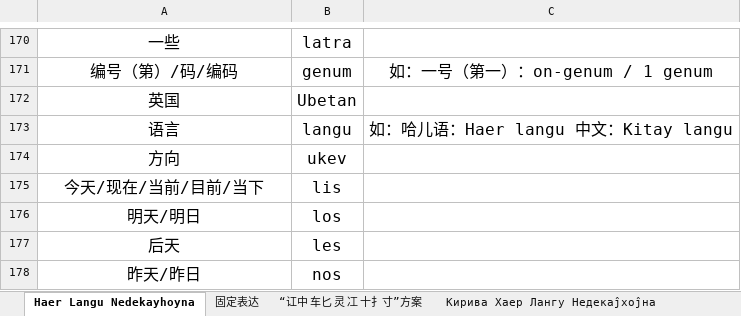
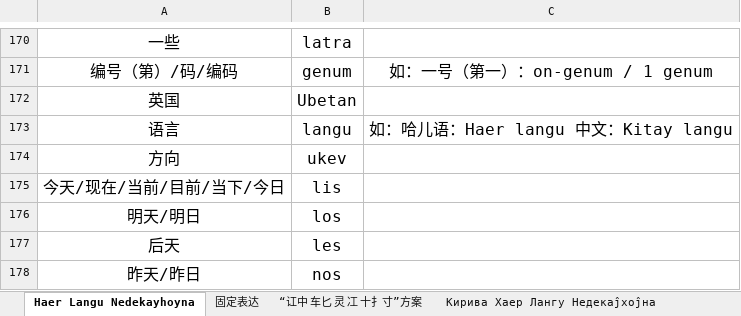
Before and after one commit to hssrgov/hssrgov.github.io, an Excel workbook: Haer_Langu_Hofev_Uzefa_Ŭore_Forim.xlsx, sheet Haer Langu Nedekayhoyna, drawn as a sheet; only a part is shown, gaps mark what is left out; values as stored, in another font and other column widths than the file's, no borders; the diff names each change by its address in the sheet, - before the commit and + after, or states it on an @@ line.

Commit message:
更新哈儿语对照表
rt

```diff
--- a/Haer_Langu_Hofev_Uzefa_Ŭore_Forim.xlsx (sheet Haer Langu Nedekayhoyna)
+++ b/Haer_Langu_Hofev_Uzefa_Ŭore_Forim.xlsx (sheet Haer Langu Nedekayhoyna)
-A175: 今天/现在/当前/目前/当下
+A175: 今天/现在/当前/目前/当下/今日
```
